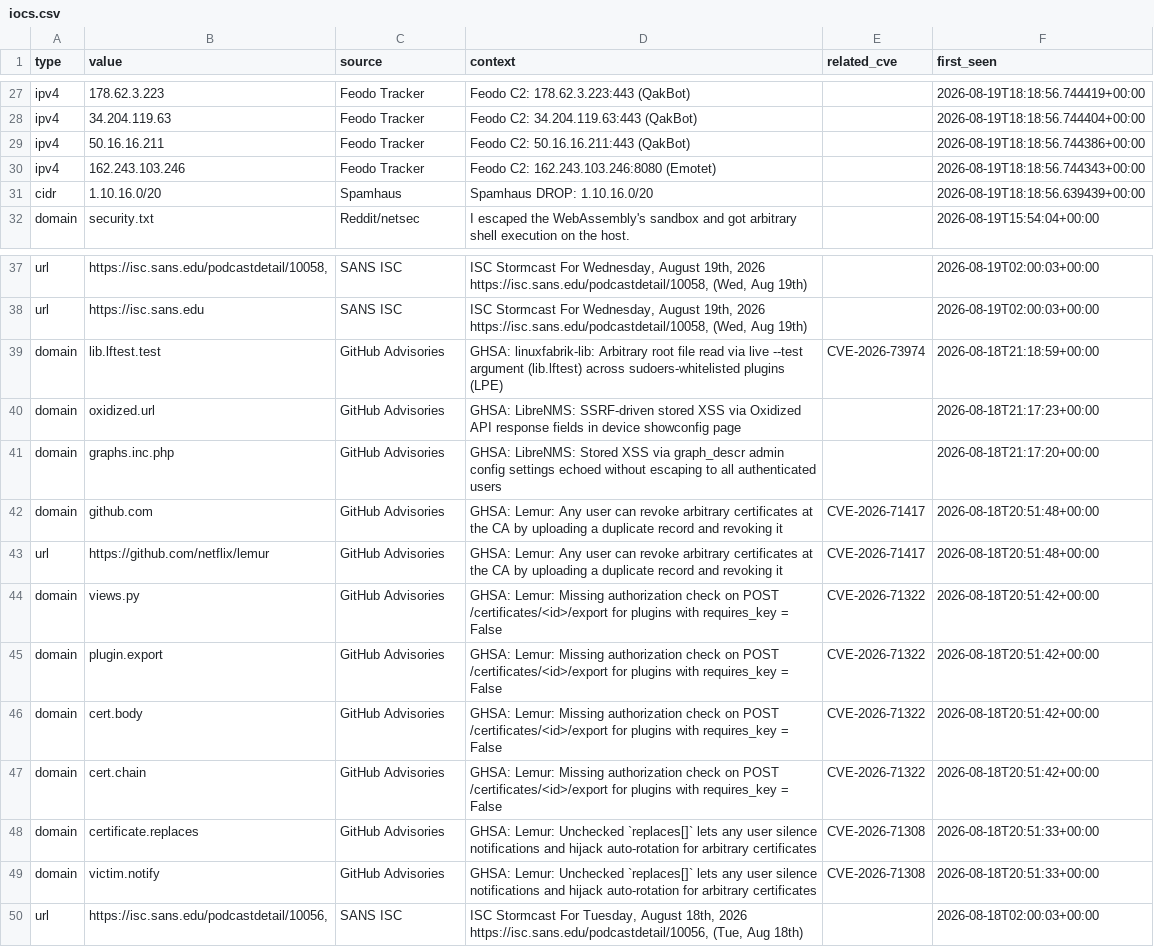
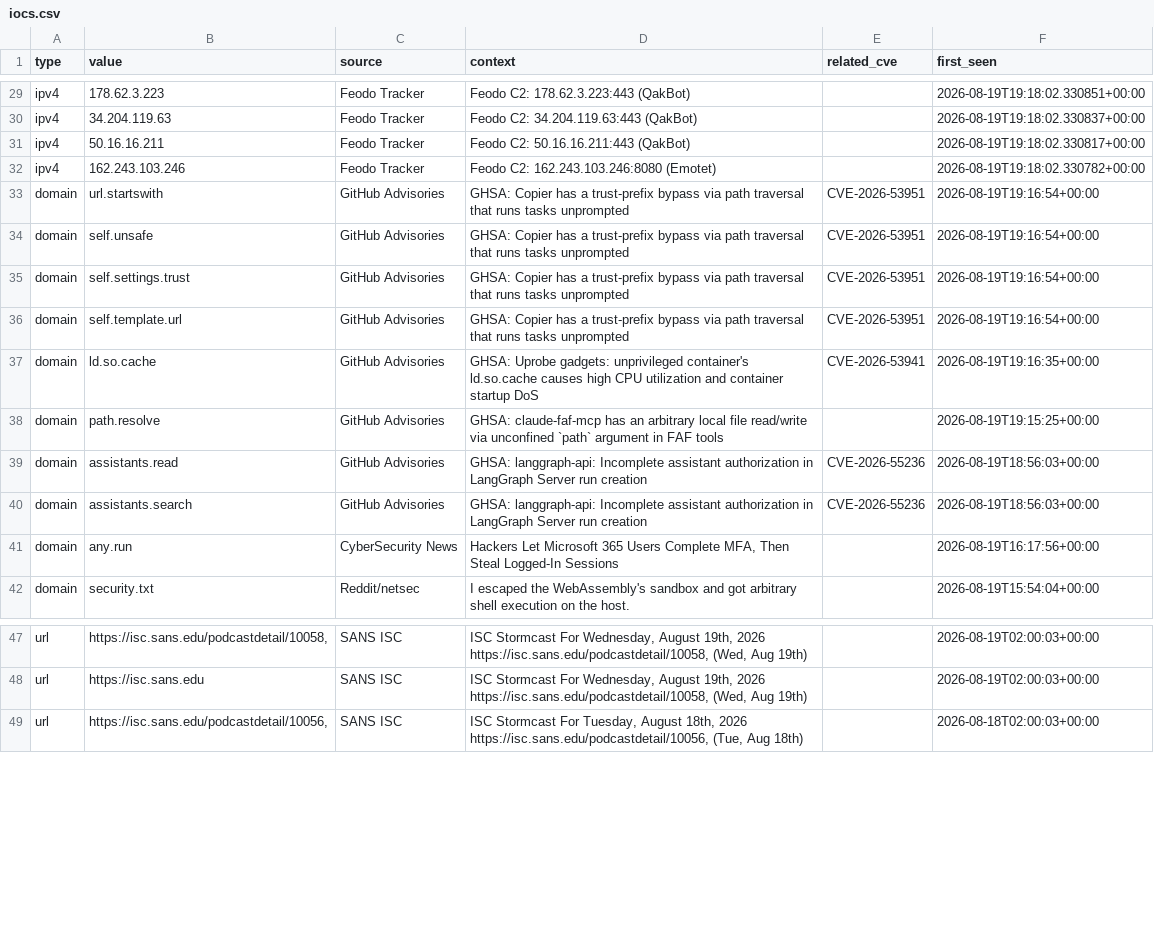
Before and after one commit to priyanshu965/Cyberwatch, a CSV file: data/exports/iocs.csv, drawn as a sheet; only a part is shown, gaps mark what is left out; removed rows and columns are numbered as before the commit, all else as after; the diff covers the shown part only; the diff names each change by its address in the sheet, - before the commit and + after, or states it on an @@ line.

```diff
--- a/data/exports/iocs.csv
+++ b/data/exports/iocs.csv
-F29 (first_seen): 2026-08-19T18:18:56.744419+00:00
+F29 (first_seen): 2026-08-19T19:18:02.330851+00:00
-F30 (first_seen): 2026-08-19T18:18:56.744404+00:00
+F30 (first_seen): 2026-08-19T19:18:02.330837+00:00
-F31 (first_seen): 2026-08-19T18:18:56.744386+00:00
+F31 (first_seen): 2026-08-19T19:18:02.330817+00:00
-F32 (first_seen): 2026-08-19T18:18:56.744343+00:00
+F32 (first_seen): 2026-08-19T19:18:02.330782+00:00
-row 31: cidr | 1.10.16.0/20 | Spamhaus | Spamhaus DROP: 1.10.16.0/20 |  | 2026-08-19T18:18:56.639439+00:00
+row 33: domain | url.startswith | GitHub Advisories | GHSA: Copier has a trust-prefix bypass via path traversal that runs tasks unprompted | CVE-2026-53951 | 2026-08-19T19:16:54+00:00
+row 34: domain | self.unsafe | GitHub Advisories | GHSA: Copier has a trust-prefix bypass via path traversal that runs tasks unprompted | CVE-2026-53951 | 2026-08-19T19:16:54+00:00
+row 35: domain | self.settings.trust | GitHub Advisories | GHSA: Copier has a trust-prefix bypass via path traversal that runs tasks unprompted | CVE-2026-53951 | 2026-08-19T19:16:54+00:00
+row 36: domain | self.template.url | GitHub Advisories | GHSA: Copier has a trust-prefix bypass via path traversal that runs tasks unprompted | CVE-2026-53951 | 2026-08-19T19:16:54+00:00
+row 37: domain | ld.so.cache | GitHub Advisories | GHSA: Uprobe gadgets: unprivileged container's ld.so.cache causes high CPU utilization and container startup DoS | CVE-2026-53941 | 2026-08-19T19:16:35+00:00
+row 38: domain | path.resolve | GitHub Advisories | GHSA: claude-faf-mcp has an arbitrary local file read/write via unconfined `path` argument in FAF tools |  | 2026-08-19T19:15:25+00:00
+row 39: domain | assistants.read | GitHub Advisories | GHSA: langgraph-api: Incomplete assistant authorization in LangGraph Server run creation | CVE-2026-55236 | 2026-08-19T18:56:03+00:00
+row 40: domain | assistants.search | GitHub Advisories | GHSA: langgraph-api: Incomplete assistant authorization in LangGraph Server run creation | CVE-2026-55236 | 2026-08-19T18:56:03+00:00
+row 41: domain | any.run | CyberSecurity News | Hackers Let Microsoft 365 Users Complete MFA, Then Steal Logged-In Sessions |  | 2026-08-19T16:17:56+00:00
-row 39: domain | lib.lftest.test | GitHub Advisories | GHSA: linuxfabrik-lib: Arbitrary root file read via live --test argument (lib.lftest) across sudoers-whitelisted plugins (LPE) | CVE-2026-73974 | 2026-08-18T21:18:59+00:00
-row 40: domain | oxidized.url | GitHub Advisories | GHSA: LibreNMS: SSRF-driven stored XSS via Oxidized API response fields in device showconfig page |  | 2026-08-18T21:17:23+00:00
-row 41: domain | graphs.inc.php | GitHub Advisories | GHSA: LibreNMS: Stored XSS via graph_descr admin config settings echoed without escaping to all authenticated users |  | 2026-08-18T21:17:20+00:00
-row 42: domain | github.com | GitHub Advisories | GHSA: Lemur: Any user can revoke arbitrary certificates at the CA by uploading a duplicate record and revoking it | CVE-2026-71417 | 2026-08-18T20:51:48+00:00
-row 43: url | https://github.com/netflix/lemur | GitHub Advisories | GHSA: Lemur: Any user can revoke arbitrary certificates at the CA by uploading a duplicate record and revoking it | CVE-2026-71417 | 2026-08-18T20:51:48+00:00
-row 44: domain | views.py | GitHub Advisories | GHSA: Lemur: Missing authorization check on POST /certificates/<id>/export for plugins with requires_key = False | CVE-2026-71322 | 2026-08-18T20:51:42+00:00
-row 45: domain | plugin.export | GitHub Advisories | GHSA: Lemur: Missing authorization check on POST /certificates/<id>/export for plugins with requires_key = False | CVE-2026-71322 | 2026-08-18T20:51:42+00:00
-row 46: domain | cert.body | GitHub Advisories | GHSA: Lemur: Missing authorization check on POST /certificates/<id>/export for plugins with requires_key = False | CVE-2026-71322 | 2026-08-18T20:51:42+00:00
-row 47: domain | cert.chain | GitHub Advisories | GHSA: Lemur: Missing authorization check on POST /certificates/<id>/export for plugins with requires_key = False | CVE-2026-71322 | 2026-08-18T20:51:42+00:00
-row 48: domain | certificate.replaces | GitHub Advisories | GHSA: Lemur: Unchecked `replaces[]` lets any user silence notifications and hijack auto-rotation for arbitrary certificates | CVE-2026-71308 | 2026-08-18T20:51:33+00:00
-row 49: domain | victim.notify | GitHub Advisories | GHSA: Lemur: Unchecked `replaces[]` lets any user silence notifications and hijack auto-rotation for arbitrary certificates | CVE-2026-71308 | 2026-08-18T20:51:33+00:00
```
Also changed, not shown: 5 added rows, 3 removed rows and 22 edited cells elsewhere in this file, 7 other files.
